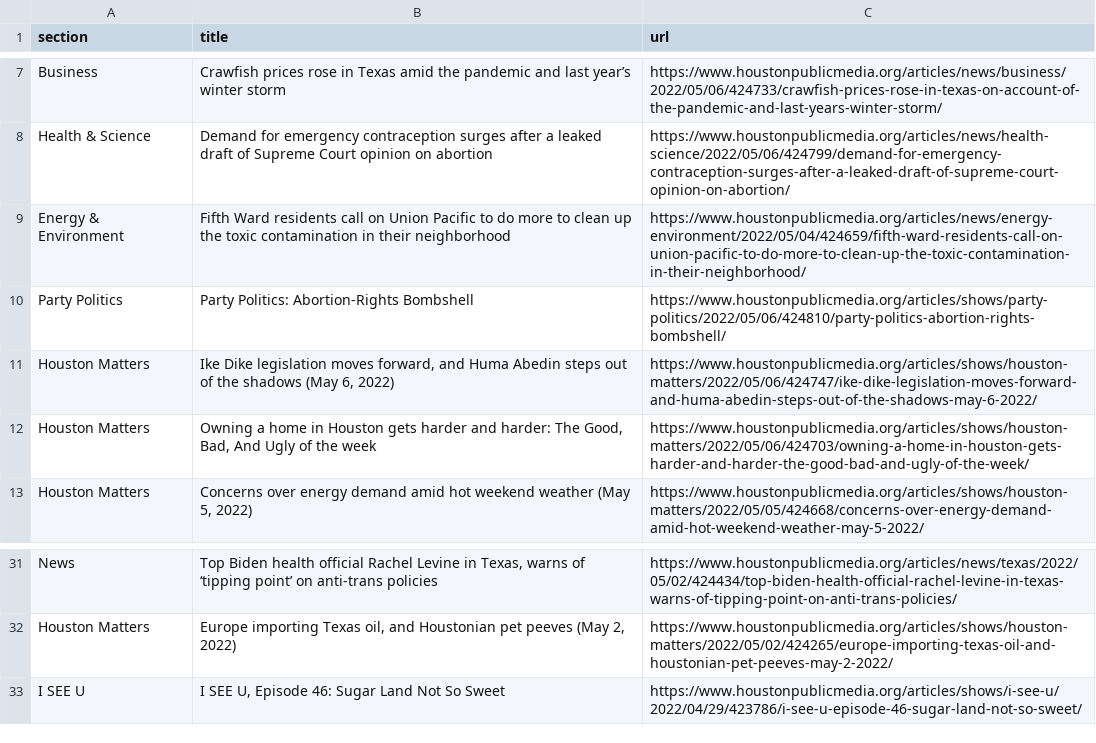
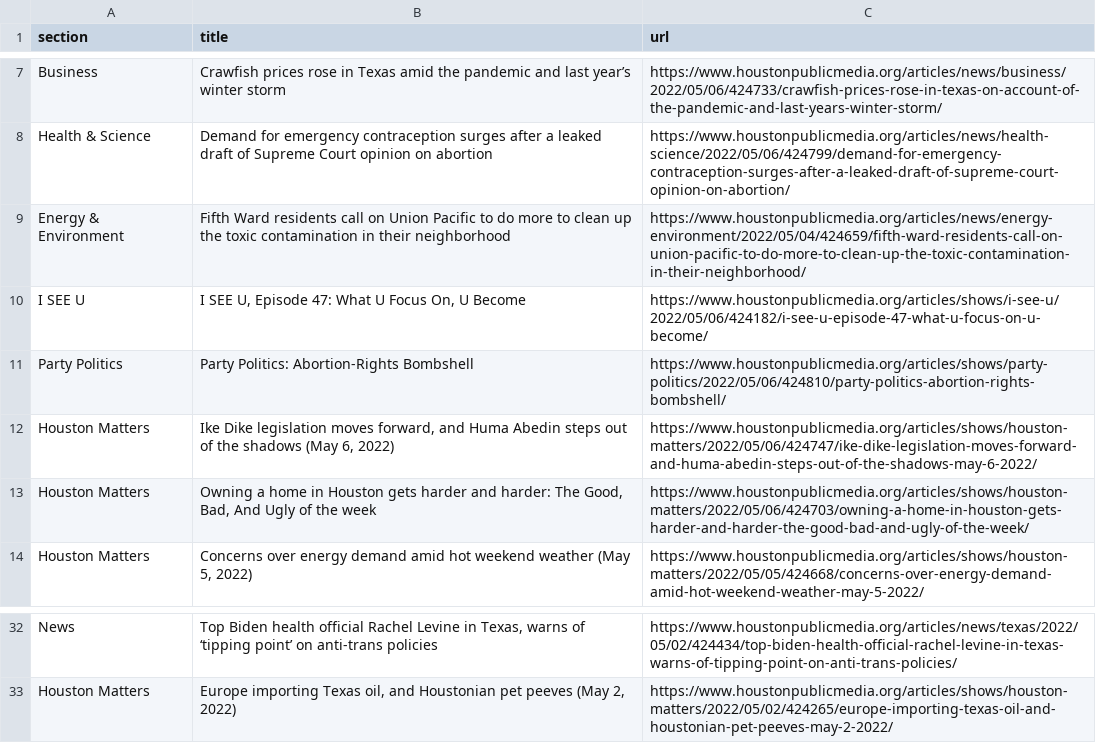
Before and after one commit to naokatoh/auto-scraper, a CSV file: npr.csv, drawn as a sheet; only a part is shown, gaps mark what is left out; removed rows and columns are numbered as before the commit, all else as after; the diff names each change by its address in the sheet, - before the commit and + after, or states it on an @@ line.

```diff
--- a/npr.csv
+++ b/npr.csv
+row 10: I SEE U | I SEE U, Episode 47: What U Focus On, U Become | https://www.houstonpublicmedia.org/articles/shows/i-see-u/2022/05/06/424182/i-see-u-episode-47-what-u-focus-on-u-become/
-row 33: I SEE U | I SEE U, Episode 46: Sugar Land Not So Sweet | https://www.houstonpublicmedia.org/articles/shows/i-see-u/2022/04/29/423786/i-see-u-episode-46-sugar-land-not-so-sweet/
```
